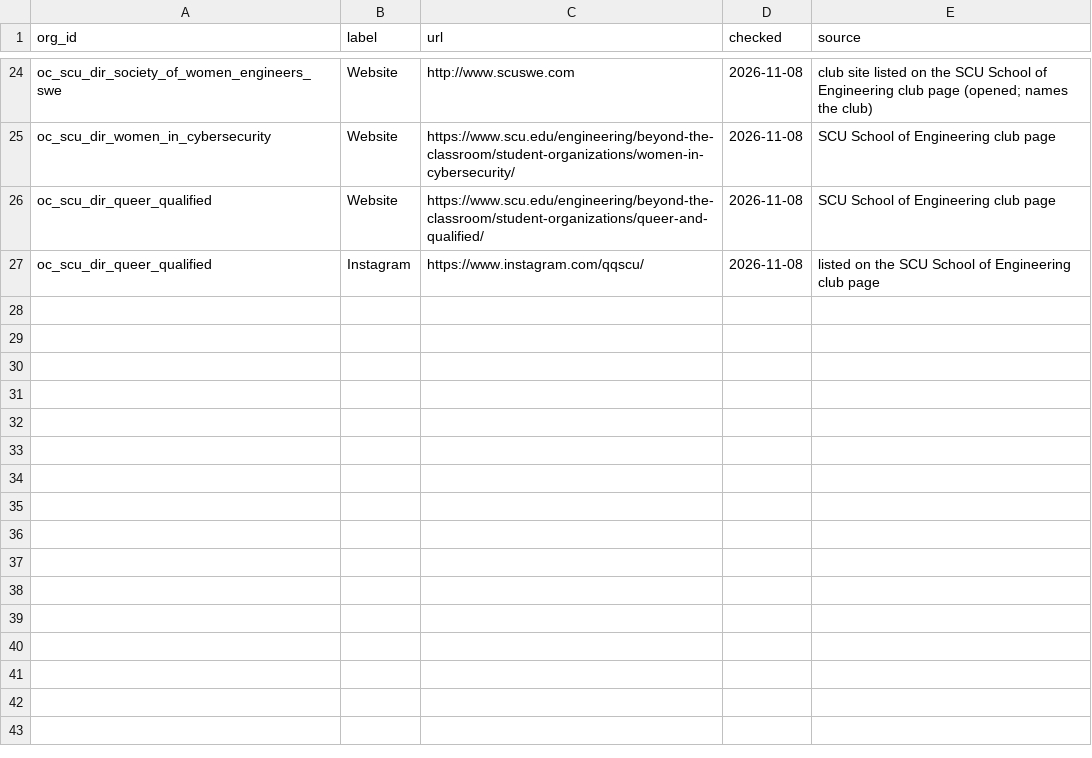
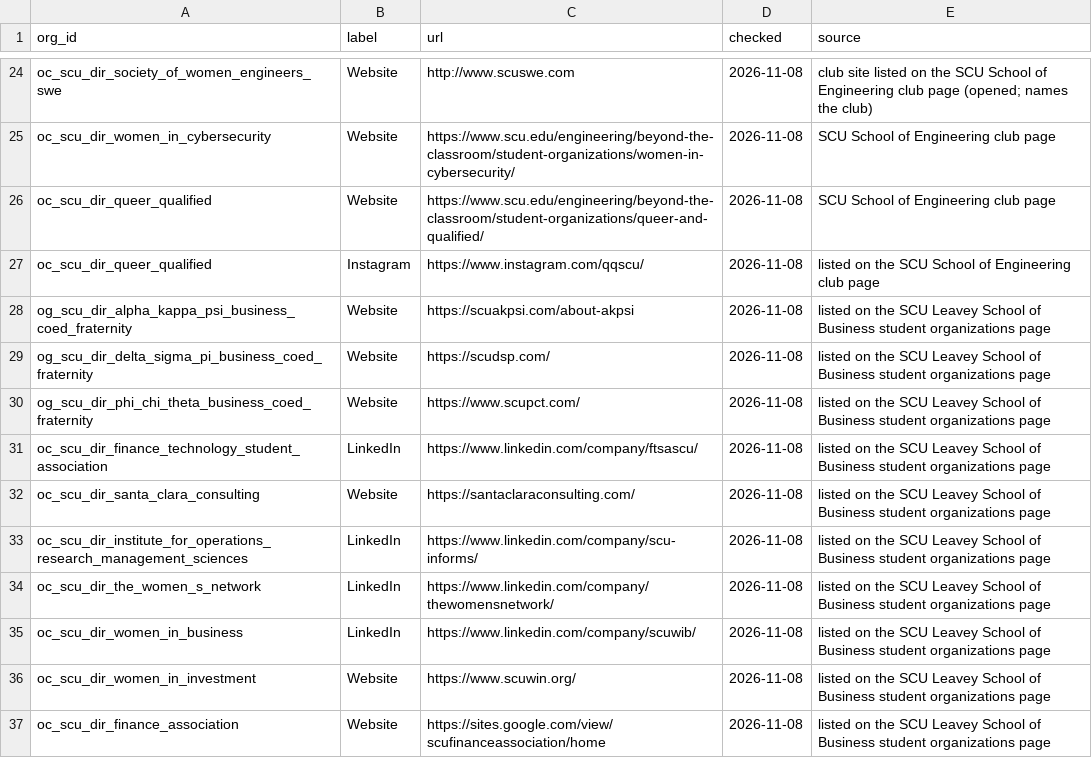
Before and after one commit to chaeyeon573/lumi, a CSV file: server/data/org-links-scu.csv, drawn as a sheet; only a part is shown, gaps mark what is left out; the diff names each change by its address in the sheet, - before the commit and + after, or states it on an @@ line.

```diff
--- a/server/data/org-links-scu.csv
+++ b/server/data/org-links-scu.csv
+row 28: og_scu_dir_alpha_kappa_psi_business_coed_fraternity | Website | https://scuakpsi.com/about-akpsi | 2026-11-08 | listed on the SCU Leavey School of Business student organizations page
+row 29: og_scu_dir_delta_sigma_pi_business_coed_fraternity | Website | https://scudsp.com/ | 2026-11-08 | listed on the SCU Leavey School of Business student organizations page
+row 30: og_scu_dir_phi_chi_theta_business_coed_fraternity | Website | https://www.scupct.com/ | 2026-11-08 | listed on the SCU Leavey School of Business student organizations page
+row 31: oc_scu_dir_finance_technology_student_association | LinkedIn | https://www.linkedin.com/company/ftsascu/ | 2026-11-08 | listed on the SCU Leavey School of Business student organizations page
+row 32: oc_scu_dir_santa_clara_consulting | Website | https://santaclaraconsulting.com/ | 2026-11-08 | listed on the SCU Leavey School of Business student organizations page
+row 33: oc_scu_dir_institute_for_operations_research_management_sciences | LinkedIn | https://www.linkedin.com/company/scu-informs/ | 2026-11-08 | listed on the SCU Leavey School of Business student organizations page
+row 34: oc_scu_dir_the_women_s_network | LinkedIn | https://www.linkedin.com/company/thewomensnetwork/ | 2026-11-08 | listed on the SCU Leavey School of Business student organizations page
+row 35: oc_scu_dir_women_in_business | LinkedIn | https://www.linkedin.com/company/scuwib/ | 2026-11-08 | listed on the SCU Leavey School of Business student organizations page
+row 36: oc_scu_dir_women_in_investment | Website | https://www.scuwin.org/ | 2026-11-08 | listed on the SCU Leavey School of Business student organizations page
+row 37: oc_scu_dir_finance_association | Website | https://sites.google.com/view/scufinanceassociation/home | 2026-11-08 | listed on the SCU Leavey School of Business student organizations page
```
Also changed, not shown: 1 other file.
